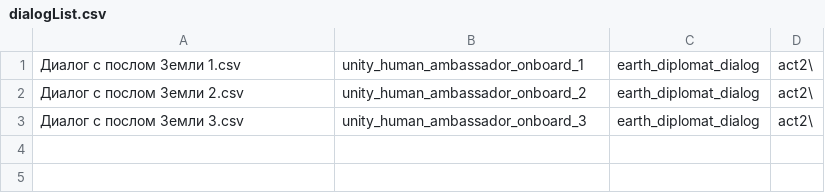
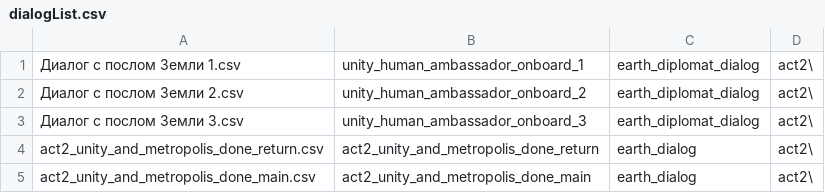
Before and after one commit to inferno986return/AuroraRL-mirror, a CSV file: doc/dialog sources/act2/dialogList.csv, drawn as a sheet; the diff names each change by its address in the sheet, - before the commit and + after, or states it on an @@ line.

Commit message:
[Act 2] Added common 'Unity' and 'The burden of the metropolis' quests end dialogues

```diff
--- a/doc/dialog sources/act2/dialogList.csv
+++ b/doc/dialog sources/act2/dialogList.csv
+row 4: act2_unity_and_metropolis_done_return.csv | act2_unity_and_metropolis_done_return | earth_dialog | act2\
+row 5: act2_unity_and_metropolis_done_main.csv | act2_unity_and_metropolis_done_main | earth_dialog | act2\
```
Also changed, not shown: 13 other files.
